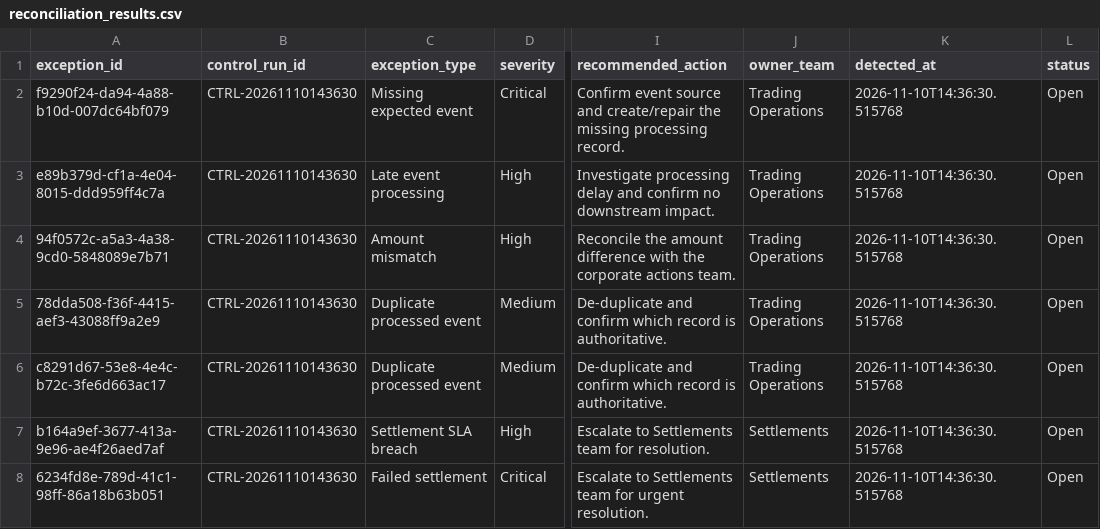
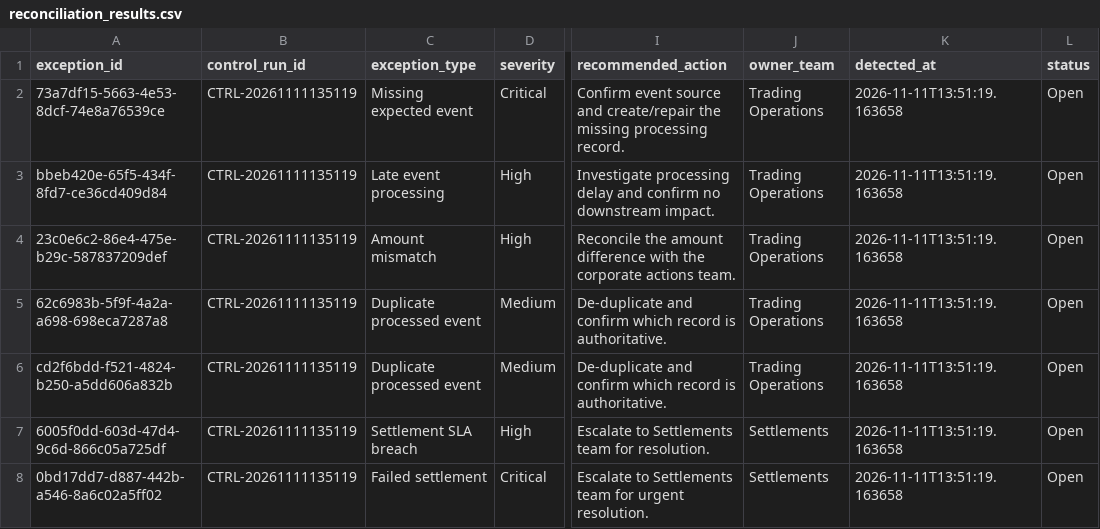
Before and after one commit to Kanss1176/trading-operations-control-room, a CSV file: data/processed/reconciliation_results.csv, drawn as a sheet; only a part is shown, gaps mark what is left out; the diff names each change by its address in the sheet, - before the commit and + after, or states it on an @@ line.

```diff
--- a/data/processed/reconciliation_results.csv
+++ b/data/processed/reconciliation_results.csv
-A2 (exception_id): f9290f24-da94-4a88-b10d-007dc64bf079
+A2 (exception_id): 73a7df15-5663-4e53-8dcf-74e8a76539ce
-B2:B8 (control_run_id): CTRL-20261110143630
+B2:B8 (control_run_id): CTRL-20261111135119
-K2:K8 (detected_at): 2026-11-10T14:36:30.515768
+K2:K8 (detected_at): 2026-11-11T13:51:19.163658
-A3 (exception_id): e89b379d-cf1a-4e04-8015-ddd959ff4c7a
+A3 (exception_id): bbeb420e-65f5-434f-8fd7-ce36cd409d84
-A4 (exception_id): 94f0572c-a5a3-4a38-9cd0-5848089e7b71
+A4 (exception_id): 23c0e6c2-86e4-475e-b29c-587837209def
-A5 (exception_id): 78dda508-f36f-4415-aef3-43088ff9a2e9
+A5 (exception_id): 62c6983b-5f9f-4a2a-a698-698eca7287a8
-A6 (exception_id): c8291d67-53e8-4e4c-b72c-3fe6d663ac17
+A6 (exception_id): cd2f6bdd-f521-4824-b250-a5dd606a832b
-A7 (exception_id): b164a9ef-3677-413a-9e96-ae4f26aed7af
+A7 (exception_id): 6005f0dd-603d-47d4-9c6d-866c05a725df
-A8 (exception_id): 6234fd8e-789d-41c1-98ff-86a18b63b051
+A8 (exception_id): 0bd17dd7-d887-442b-a546-8a6c02a5ff02
```
Also changed, not shown: data/processed/exception_queue.csv, 1 other file.
